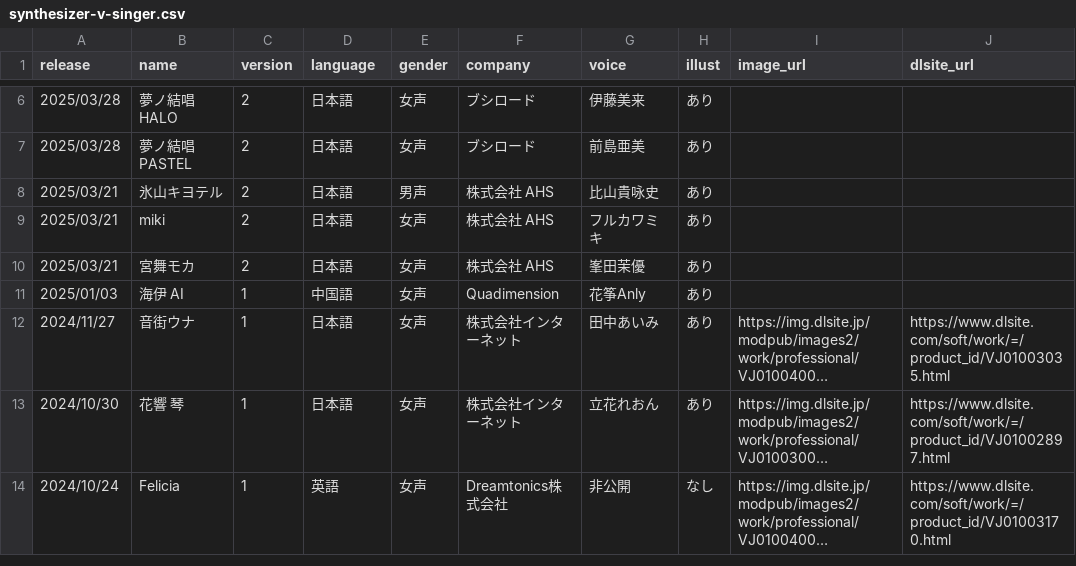
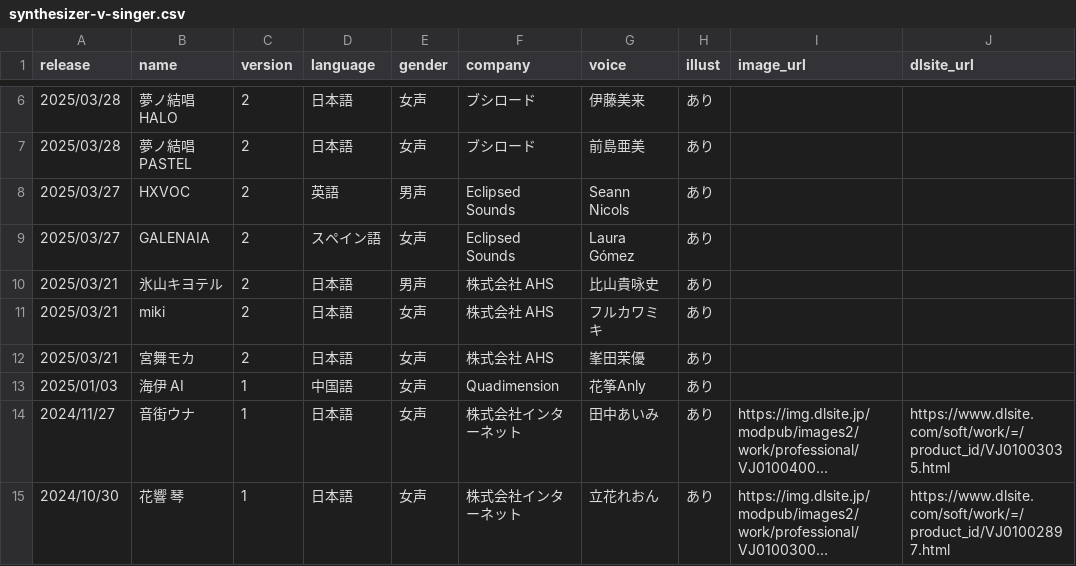
Before and after one commit to ashcolor/ashcolor-blog, a CSV file: content/data/synthesizer-v-singer.csv, drawn as a sheet; only a part is shown, gaps mark what is left out; the shorter side is filled out with more unchanged rows; long unchanged cells end in …; the diff names each change by its address in the sheet, - before the commit and + after, or states it on an @@ line.

```diff
--- a/content/data/synthesizer-v-singer.csv
+++ b/content/data/synthesizer-v-singer.csv
+row 8: 2025/03/27 | HXVOC | 2 | 英語 | 男声 | Eclipsed Sounds | Seann Nicols | あり
+row 9: 2025/03/27 | GALENAIA | 2 | スペイン語 | 女声 | Eclipsed Sounds | Laura Gómez | あり
```
Also changed, not shown: 1 other file.
